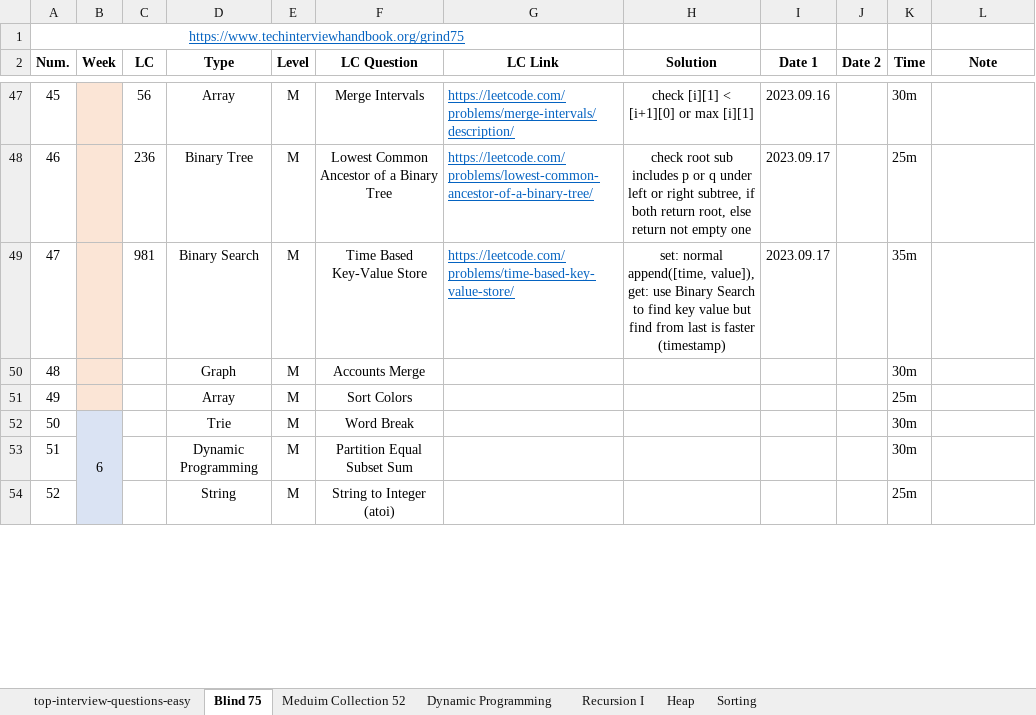
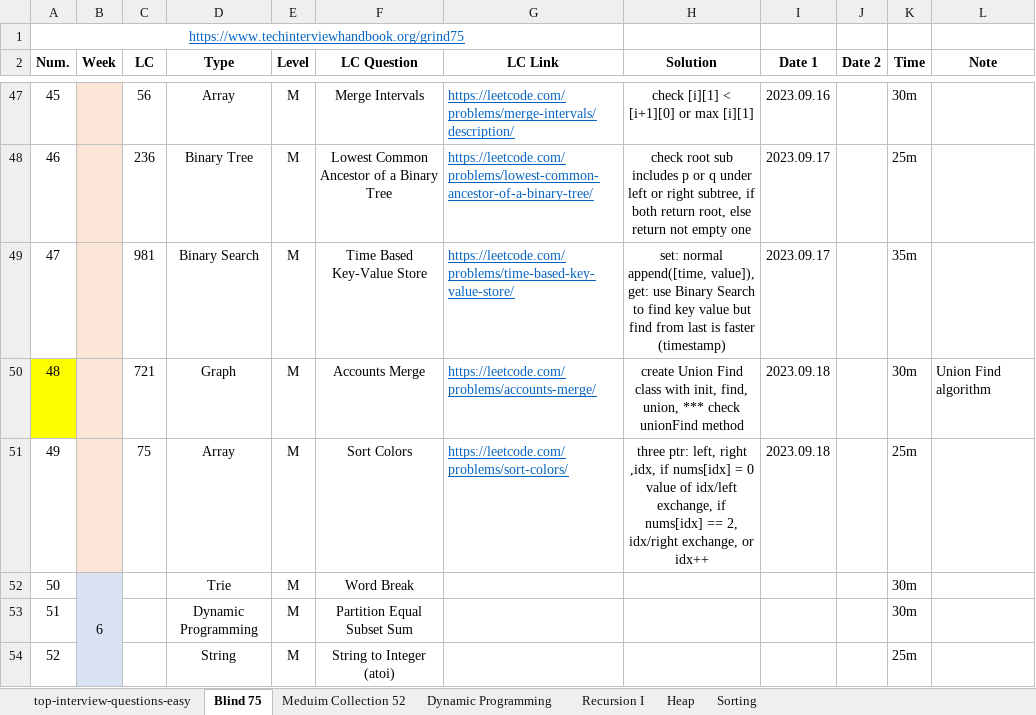
Before and after one commit to Ylieo816/Learning-Leetcode, an Excel workbook: LC Practice Progress.xlsx, sheet Blind 75, drawn as a sheet; only a part is shown, gaps mark what is left out; values as stored, in another font and other column widths than the file's, no borders; the diff names each change by its address in the sheet, - before the commit and + after, or states it on an @@ line.

Commit message:
[20230918] Leetcode - Blind 75 (48-49)

```diff
--- a/LC Practice Progress.xlsx (sheet Blind 75)
+++ b/LC Practice Progress.xlsx (sheet Blind 75)
-A50 fill: none
+A50 fill: #FFFF00
-C50 (LC): (empty)
+C50 (LC): 721
-G50 (LC Link): (empty)
+G50 (LC Link): https://leetcode.com/problems/accounts-merge/
-H50 (Solution): (empty)
+H50 (Solution): create Union Find class with init, find, union, *** check unionFind method
-I50:I51 (Date 1): (empty)
+I50:I51 (Date 1): 2023.09.18
-L50 (Note): (empty)
+L50 (Note): Union Find algorithm
-C51 (LC): (empty)
+C51 (LC): 75
-G51 (LC Link): (empty)
+G51 (LC Link): https://leetcode.com/problems/sort-colors/
-H51 (Solution): (empty)
+H51 (Solution): three ptr: left, right ,idx, if nums[idx] = 0 value of idx/left exchange, if nums[idx] == 2, idx/right exchange, or idx++
```
Also changed, not shown: 2 other files.
